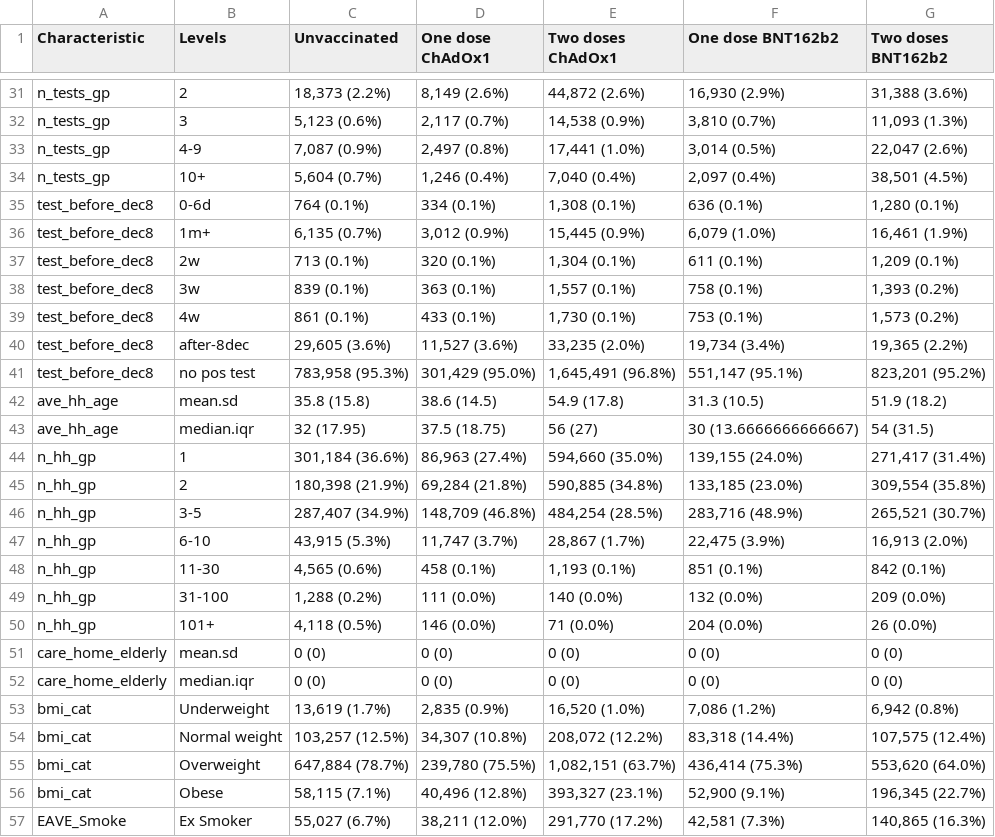
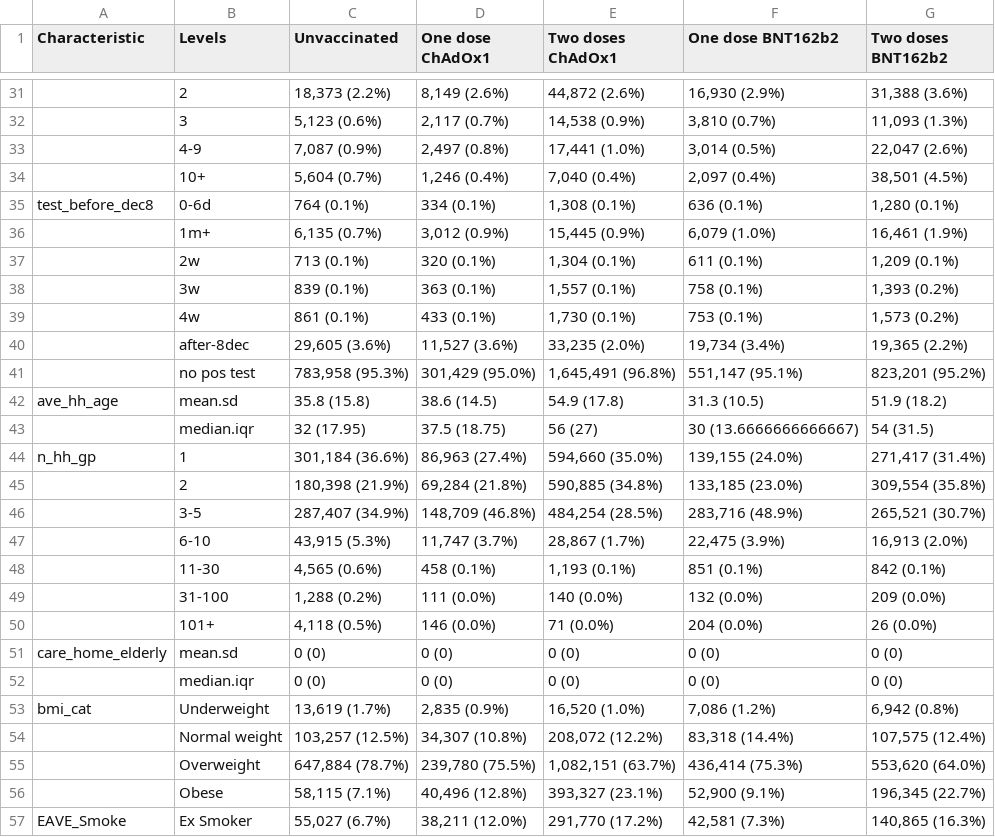
Before and after one commit to EAVE-II/Covid-vaccine-waning-pooled, a CSV file: output/descriptives/summary_table_non_carehome_weights.csv, drawn as a sheet; only a part is shown, gaps mark what is left out; the diff covers the shown part only.

```diff
--- a/output/descriptives/summary_table_non_carehome_weights.csv
+++ b/output/descriptives/summary_table_non_carehome_weights.csv
@@ -31,27 +31,27 @@
-"n_tests_gp","2","18,373 (2.2%)","8,149 (2.6%)","44,872 (2.6%)","16,930 (2.9%)","31,388 (3.6%)"
-"n_tests_gp","3","5,123 (0.6%)","2,117 (0.7%)","14,538 (0.9%)","3,810 (0.7%)","11,093 (1.3%)"
-"n_tests_gp","4-9","7,087 (0.9%)","2,497 (0.8%)","17,441 (1.0%)","3,014 (0.5%)","22,047 (2.6%)"
-"n_tests_gp","10+","5,604 (0.7%)","1,246 (0.4%)","7,040 (0.4%)","2,097 (0.4%)","38,501 (4.5%)"
+"","2","18,373 (2.2%)","8,149 (2.6%)","44,872 (2.6%)","16,930 (2.9%)","31,388 (3.6%)"
+"","3","5,123 (0.6%)","2,117 (0.7%)","14,538 (0.9%)","3,810 (0.7%)","11,093 (1.3%)"
+"","4-9","7,087 (0.9%)","2,497 (0.8%)","17,441 (1.0%)","3,014 (0.5%)","22,047 (2.6%)"
+"","10+","5,604 (0.7%)","1,246 (0.4%)","7,040 (0.4%)","2,097 (0.4%)","38,501 (4.5%)"
 "test_before_dec8","0-6d","764 (0.1%)","334 (0.1%)","1,308 (0.1%)","636 (0.1%)","1,280 (0.1%)"
-"test_before_dec8","1m+","6,135 (0.7%)","3,012 (0.9%)","15,445 (0.9%)","6,079 (1.0%)","16,461 (1.9%)"
-"test_before_dec8","2w","713 (0.1%)","320 (0.1%)","1,304 (0.1%)","611 (0.1%)","1,209 (0.1%)"
-"test_before_dec8","3w","839 (0.1%)","363 (0.1%)","1,557 (0.1%)","758 (0.1%)","1,393 (0.2%)"
-"test_before_dec8","4w","861 (0.1%)","433 (0.1%)","1,730 (0.1%)","753 (0.1%)","1,573 (0.2%)"
-"test_before_dec8","after-8dec","29,605 (3.6%)","11,527 (3.6%)","33,235 (2.0%)","19,734 (3.4%)","19,365 (2.2%)"
-"test_before_dec8","no pos test","783,958 (95.3%)","301,429 (95.0%)","1,645,491 (96.8%)","551,147 (95.1%)","823,201 (95.2%)"
+"","1m+","6,135 (0.7%)","3,012 (0.9%)","15,445 (0.9%)","6,079 (1.0%)","16,461 (1.9%)"
+"","2w","713 (0.1%)","320 (0.1%)","1,304 (0.1%)","611 (0.1%)","1,209 (0.1%)"
+"","3w","839 (0.1%)","363 (0.1%)","1,557 (0.1%)","758 (0.1%)","1,393 (0.2%)"
+"","4w","861 (0.1%)","433 (0.1%)","1,730 (0.1%)","753 (0.1%)","1,573 (0.2%)"
+"","after-8dec","29,605 (3.6%)","11,527 (3.6%)","33,235 (2.0%)","19,734 (3.4%)","19,365 (2.2%)"
+"","no pos test","783,958 (95.3%)","301,429 (95.0%)","1,645,491 (96.8%)","551,147 (95.1%)","823,201 (95.2%)"
 "ave_hh_age","mean.sd","35.8 (15.8)","38.6 (14.5)","54.9 (17.8)","31.3 (10.5)","51.9 (18.2)"
-"ave_hh_age","median.iqr","32 (17.95)","37.5 (18.75)","56 (27)","30 (13.6666666666667)","54 (31.5)"
+"","median.iqr","32 (17.95)","37.5 (18.75)","56 (27)","30 (13.6666666666667)","54 (31.5)"
 "n_hh_gp","1","301,184 (36.6%)","86,963 (27.4%)","594,660 (35.0%)","139,155 (24.0%)","271,417 (31.4%)"
-"n_hh_gp","2","180,398 (21.9%)","69,284 (21.8%)","590,885 (34.8%)","133,185 (23.0%)","309,554 (35.8%)"
-"n_hh_gp","3-5","287,407 (34.9%)","148,709 (46.8%)","484,254 (28.5%)","283,716 (48.9%)","265,521 (30.7%)"
-"n_hh_gp","6-10","43,915 (5.3%)","11,747 (3.7%)","28,867 (1.7%)","22,475 (3.9%)","16,913 (2.0%)"
-"n_hh_gp","11-30","4,565 (0.6%)","458 (0.1%)","1,193 (0.1%)","851 (0.1%)","842 (0.1%)"
-"n_hh_gp","31-100","1,288 (0.2%)","111 (0.0%)","140 (0.0%)","132 (0.0%)","209 (0.0%)"
-"n_hh_gp","101+","4,118 (0.5%)","146 (0.0%)","71 (0.0%)","204 (0.0%)","26 (0.0%)"
+"","2","180,398 (21.9%)","69,284 (21.8%)","590,885 (34.8%)","133,185 (23.0%)","309,554 (35.8%)"
+"","3-5","287,407 (34.9%)","148,709 (46.8%)","484,254 (28.5%)","283,716 (48.9%)","265,521 (30.7%)"
+"","6-10","43,915 (5.3%)","11,747 (3.7%)","28,867 (1.7%)","22,475 (3.9%)","16,913 (2.0%)"
+"","11-30","4,565 (0.6%)","458 (0.1%)","1,193 (0.1%)","851 (0.1%)","842 (0.1%)"
+"","31-100","1,288 (0.2%)","111 (0.0%)","140 (0.0%)","132 (0.0%)","209 (0.0%)"
+"","101+","4,118 (0.5%)","146 (0.0%)","71 (0.0%)","204 (0.0%)","26 (0.0%)"
 "care_home_elderly","mean.sd","0 (0)","0 (0)","0 (0)","0 (0)","0 (0)"
-"care_home_elderly","median.iqr","0 (0)","0 (0)","0 (0)","0 (0)","0 (0)"
+"","median.iqr","0 (0)","0 (0)","0 (0)","0 (0)","0 (0)"
 "bmi_cat","Underweight","13,619 (1.7%)","2,835 (0.9%)","16,520 (1.0%)","7,086 (1.2%)","6,942 (0.8%)"
-"bmi_cat","Normal weight","103,257 (12.5%)","34,307 (10.8%)","208,072 (12.2%)","83,318 (14.4%)","107,575 (12.4%)"
-"bmi_cat","Overweight","647,884 (78.7%)","239,780 (75.5%)","1,082,151 (63.7%)","436,414 (75.3%)","553,620 (64.0%)"
-"bmi_cat","Obese","58,115 (7.1%)","40,496 (12.8%)","393,327 (23.1%)","52,900 (9.1%)","196,345 (22.7%)"
+"","Normal weight","103,257 (12.5%)","34,307 (10.8%)","208,072 (12.2%)","83,318 (14.4%)","107,575 (12.4%)"
+"","Overweight","647,884 (78.7%)","239,780 (75.5%)","1,082,151 (63.7%)","436,414 (75.3%)","553,620 (64.0%)"
+"","Obese","58,115 (7.1%)","40,496 (12.8%)","393,327 (23.1%)","52,900 (9.1%)","196,345 (22.7%)"
 "EAVE_Smoke","Ex Smoker","55,027 (6.7%)","38,211 (12.0%)","291,770 (17.2%)","42,581 (7.3%)","140,865 (16.3%)"
```
Also changed, not shown: 56 edited cells elsewhere in this file, output/descriptives/summary_table_weights.csv, 2 other files.
